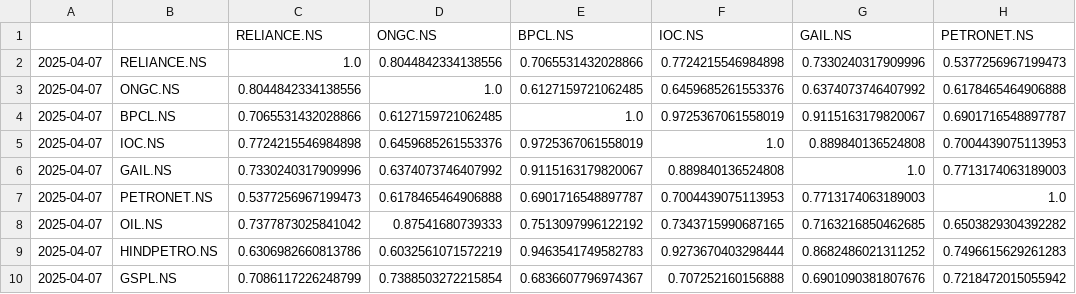
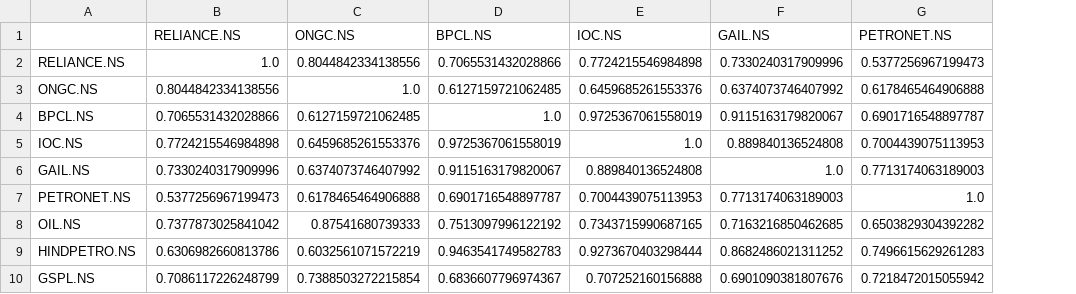
Before and after one commit to nicolas-svgn/financial_factor_analysis, a CSV file: output/nifty100/correlation/numerical/NIFTY100_ewma_correlation_matrix_span_60.csv, drawn as a sheet; only a part is shown; the diff names each change by its address in the sheet, - before the commit and + after, or states it on an @@ line.

Commit message:
config data_loader utils correlation_analysis

```diff
--- a/output/nifty100/correlation/numerical/NIFTY100_ewma_correlation_matrix_span_60.csv
+++ b/output/nifty100/correlation/numerical/NIFTY100_ewma_correlation_matrix_span_60.csv
-column A, rows 2-10: all 2025-04-07
```
Also changed, not shown: 13 other files.
